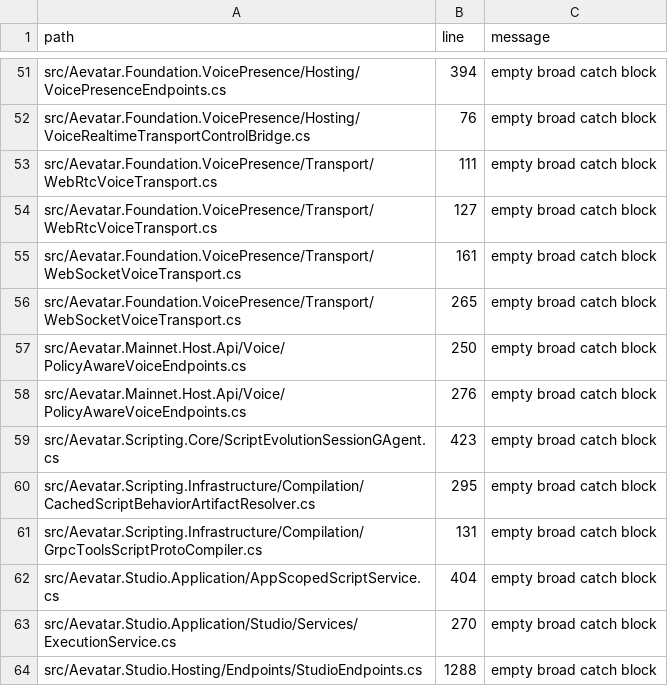
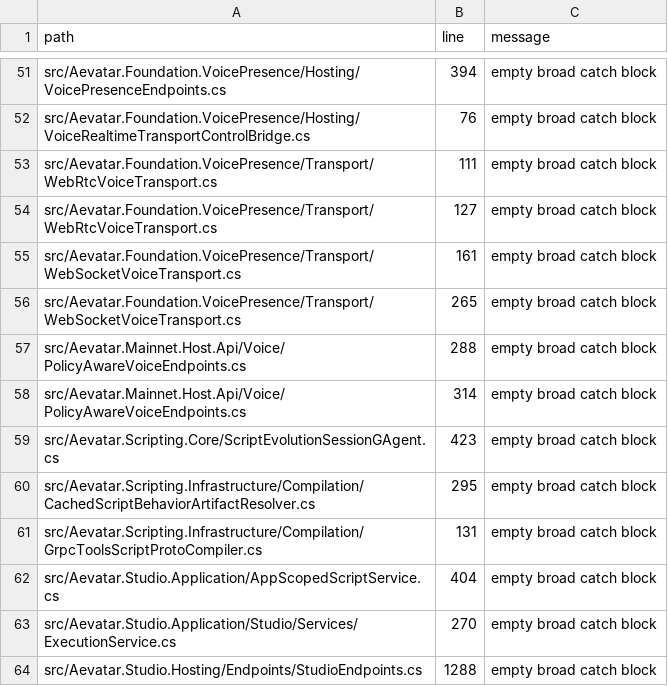
Before and after one commit to aevatarAI/aevatar, a TSV file: tools/ci/guards/catch_exception_observability_baseline.tsv, drawn as a sheet; only a part is shown, gaps mark what is left out.

```diff
--- a/tools/ci/guards/catch_exception_observability_baseline.tsv
+++ b/tools/ci/guards/catch_exception_observability_baseline.tsv
@@ -56,4 +56,4 @@ src/Aevatar.Foundation.VoicePresence/Transport/WebSocketVoiceTransport.cs	161	em
 src/Aevatar.Foundation.VoicePresence/Transport/WebSocketVoiceTransport.cs	265	empty broad catch block
-src/Aevatar.Mainnet.Host.Api/Voice/PolicyAwareVoiceEndpoints.cs	250	empty broad catch block
-src/Aevatar.Mainnet.Host.Api/Voice/PolicyAwareVoiceEndpoints.cs	276	empty broad catch block
+src/Aevatar.Mainnet.Host.Api/Voice/PolicyAwareVoiceEndpoints.cs	288	empty broad catch block
+src/Aevatar.Mainnet.Host.Api/Voice/PolicyAwareVoiceEndpoints.cs	314	empty broad catch block
 src/Aevatar.Scripting.Core/ScriptEvolutionSessionGAgent.cs	423	empty broad catch block
```
